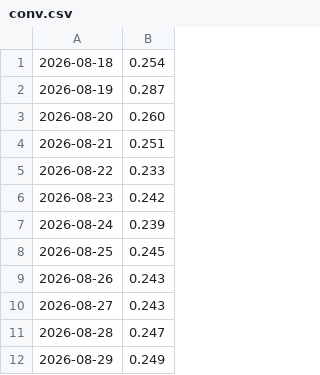
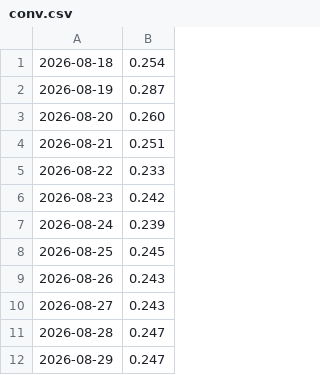
Before and after one commit to ian-sanghyuk-han/batavia-wtl, a CSV file: site/data/history/conv.csv, drawn as a sheet.

```diff
--- a/site/data/history/conv.csv
+++ b/site/data/history/conv.csv
@@ -11,2 +11,2 @@
 2026-08-28,0.247
-2026-08-29,0.249
+2026-08-29,0.247
```
Also changed, not shown: 6 other files.
